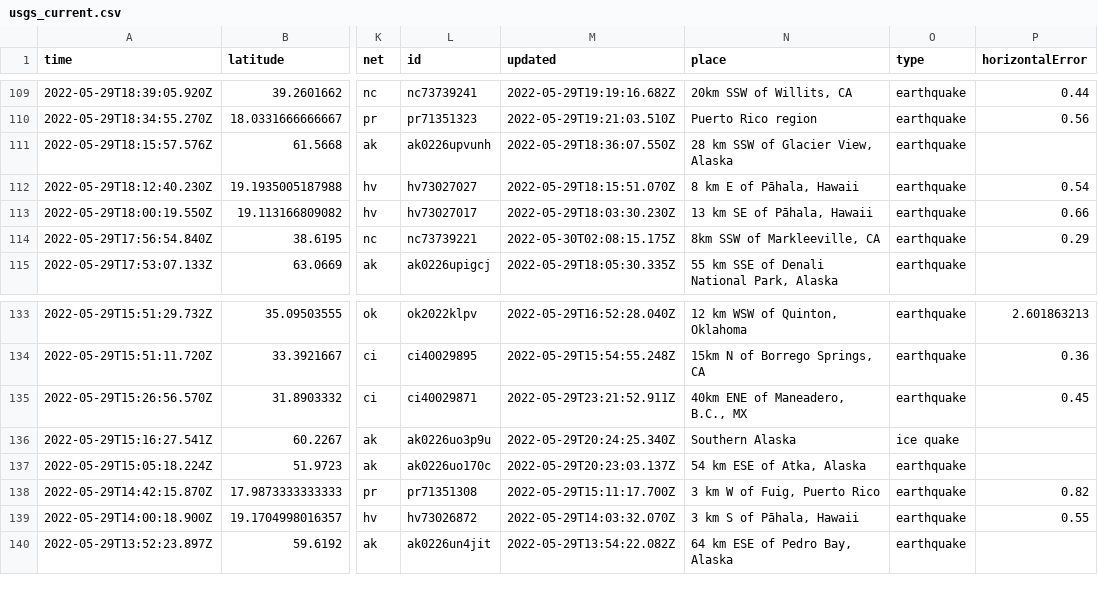
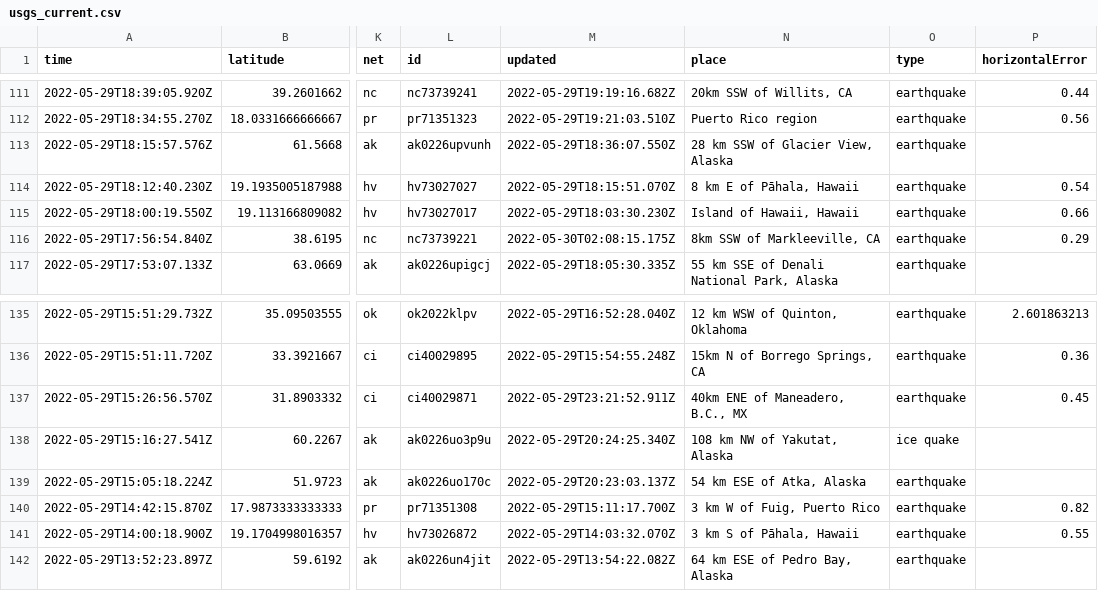
Before and after one commit to dlbranham/my-data-robot, a CSV file: usgs_current.csv, drawn as a sheet; only a part is shown, gaps mark what is left out; addresses are those after the commit; the diff covers the shown part only; the diff names each change by its address in the sheet, - before the commit and + after, or states it on an @@ line.

```diff
--- a/usgs_current.csv
+++ b/usgs_current.csv
-N115 (place): 13 km SE of Pāhala, Hawaii
+N115 (place): Island of Hawaii, Hawaii
-N138 (place): Southern Alaska
+N138 (place): 108 km NW of Yakutat, Alaska
```
Also changed, not shown: 2 added rows and 7 edited cells elsewhere in this file.
